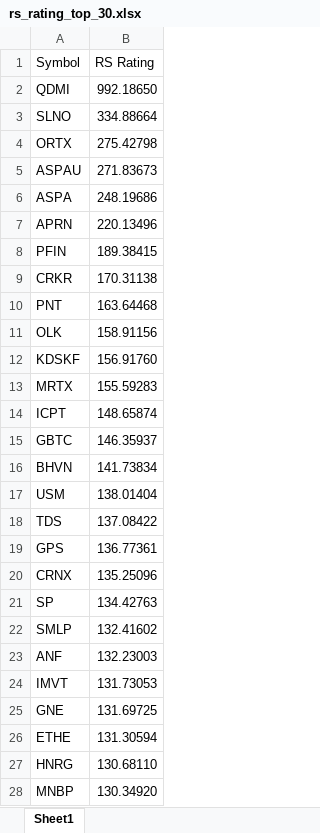
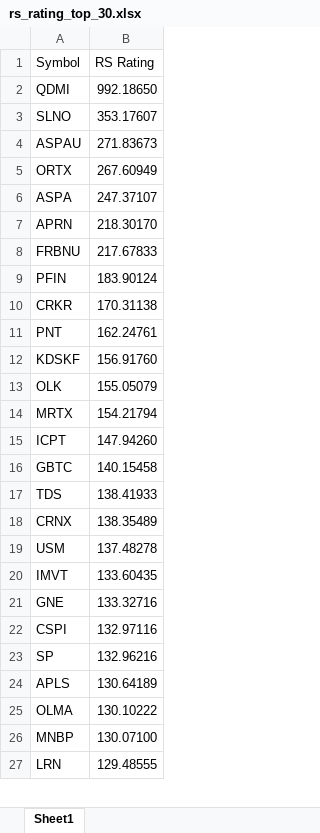
Before and after one commit to Sing0424/Stocks-tools, an Excel workbook: Screener/data/rs_rating_top_30.xlsx, sheet Sheet1, drawn as a sheet; only a part is shown; values as stored, in another font and other column widths than the file's, no borders; removed rows and columns are numbered as before the commit, all else as after; the diff covers the shown part only; the diff names each change by its address in the sheet, - before the commit and + after, or states it on an @@ line.

```diff
--- a/Screener/data/rs_rating_top_30.xlsx (sheet Sheet1)
+++ b/Screener/data/rs_rating_top_30.xlsx (sheet Sheet1)
-B3 (RS Rating): 334.88664
+B3 (RS Rating): 353.17607
-row 4: ORTX | 275.42798
+row 5: ORTX | 267.60949
-B6 (RS Rating): 248.19686
+B6 (RS Rating): 247.37107
-B7 (RS Rating): 220.13496
+B7 (RS Rating): 218.30170
+row 8: FRBNU | 217.67833
-B9 (RS Rating): 189.38415
+B9 (RS Rating): 183.90124
-B11 (RS Rating): 163.64468
+B11 (RS Rating): 162.24761
-row 11: OLK | 158.91156
+row 13: OLK | 155.05079
-B14 (RS Rating): 155.59283
+B14 (RS Rating): 154.21794
-B15 (RS Rating): 148.65874
+B15 (RS Rating): 147.94260
-B16 (RS Rating): 146.35937
+B16 (RS Rating): 140.15458
-row 16: BHVN | 141.73834
-row 17: USM | 138.01404
-B17 (RS Rating): 137.08422
+B17 (RS Rating): 138.41933
-row 19: GPS | 136.77361
-B18 (RS Rating): 135.25096
+B18 (RS Rating): 138.35489
-row 21: SP | 134.42763
-row 22: SMLP | 132.41602
-row 23: ANF | 132.23003
+row 19: USM | 137.48278
-B20 (RS Rating): 131.73053
+B20 (RS Rating): 133.60435
-B21 (RS Rating): 131.69725
+B21 (RS Rating): 133.32716
-row 26: ETHE | 131.30594
-row 27: HNRG | 130.68110
+row 22: CSPI | 132.97116
+row 23: SP | 132.96216
+row 24: APLS | 130.64189
+row 25: OLMA | 130.10222
-B26 (RS Rating): 130.34920
+B26 (RS Rating): 130.07100
+row 27: LRN | 129.48555
```
Also changed, not shown: other rows of this sheet, 3 other files.
